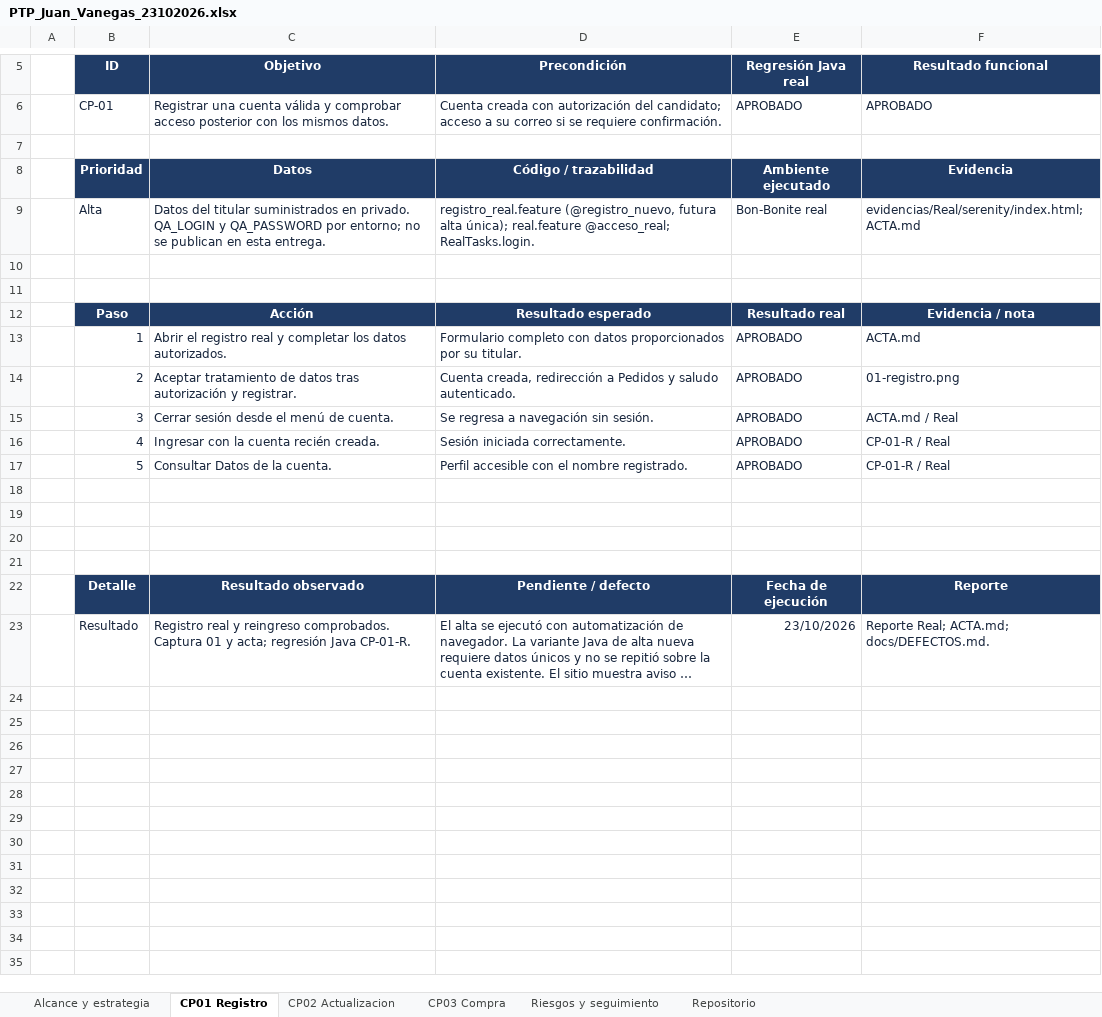
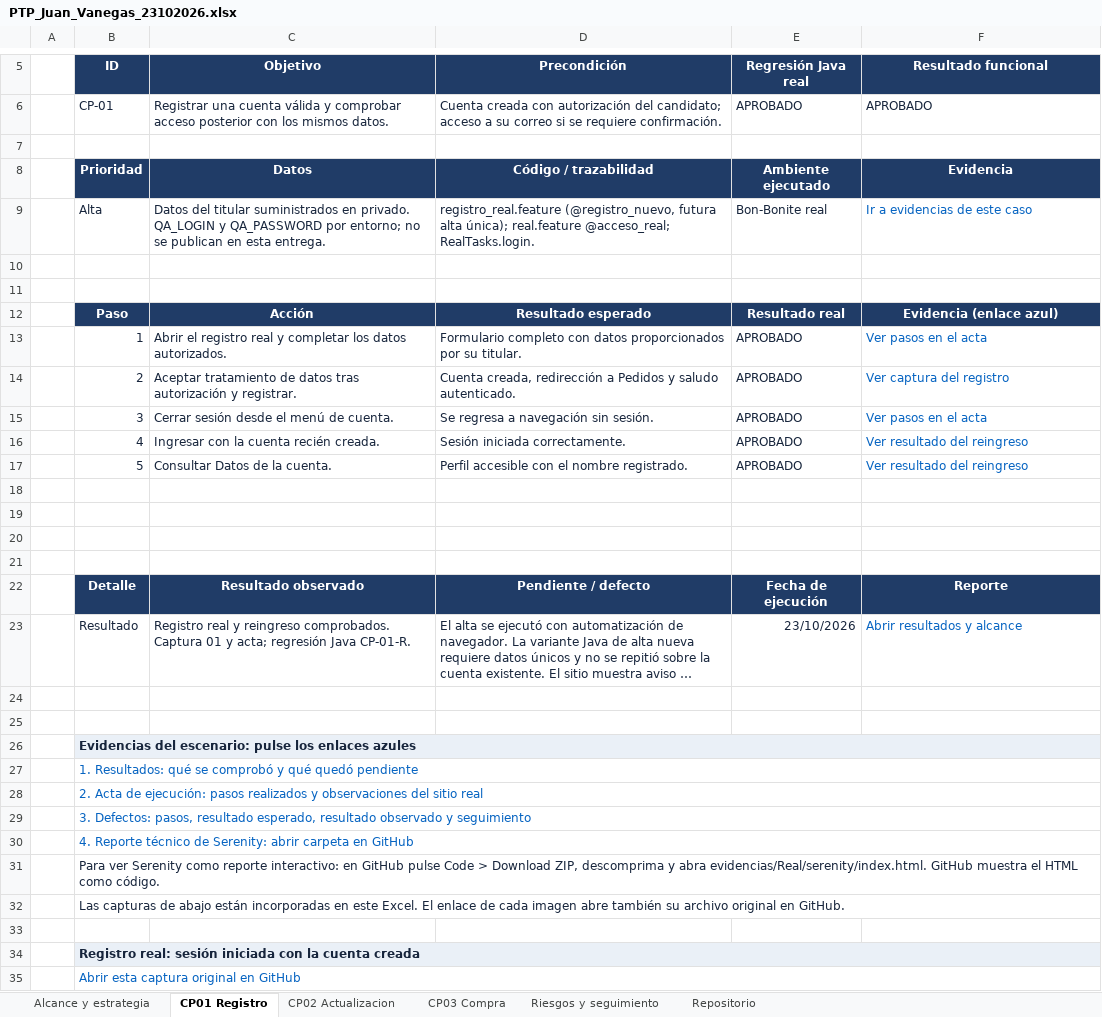
Before and after one commit to Juanvanegas08/bonbonite-qa-prueba-tecnica, an Excel workbook: entrega/PTP_Juan_Vanegas_23102026.xlsx, sheet CP01 Registro, drawn as a sheet; only a part is shown, gaps mark what is left out; long unchanged cells end in …; values as stored, in another font and other column widths than the file's, no borders; charts and pictures and conditional formats not drawn; the diff names each change by its address in the sheet, - before the commit and + after, or states it on an @@ line.

Commit message:
Aclara evidencias del Excel con enlaces e imágenes incorporadas

```diff
--- a/entrega/PTP_Juan_Vanegas_23102026.xlsx (sheet CP01 Registro)
+++ b/entrega/PTP_Juan_Vanegas_23102026.xlsx (sheet CP01 Registro)
-F9 (Resultado funcional): evidencias/Real/serenity/index.html; ACTA.md
+F9 (Resultado funcional): Ir a evidencias de este caso
-F9 text colour: #17253C
+F9 text colour: #0563C1
-F12 (Resultado funcional): Evidencia / nota
+F12 (Resultado funcional): Evidencia (enlace azul)
-F13 (Resultado funcional): ACTA.md
+F13 (Resultado funcional): Ver pasos en el acta
-F13:F17 text colour: #17253C
+F13:F17 text colour: #0563C1
-F14 (Resultado funcional): 01-registro.png
+F14 (Resultado funcional): Ver captura del registro
-F15 (Resultado funcional): ACTA.md / Real
+F15 (Resultado funcional): Ver pasos en el acta
-F16:F17 (Resultado funcional): CP-01-R / Real
+F16:F17 (Resultado funcional): Ver resultado del reingreso
-F23 (Resultado funcional): Reporte Real; ACTA.md; docs/DEFECTOS.md.
+F23 (Resultado funcional): Abrir resultados y alcance
-F23 text colour: #17253C
+F23 text colour: #0563C1
+row 24: (empty)
+row 25: (empty)
+row 26:  | Evidencias del escenario: pulse los enlaces azules
+row 27:  | 1. Resultados: qué se comprobó y qué quedó pendiente
+row 28:  | 2. Acta de ejecución: pasos realizados y observaciones del sitio real
+row 29:  | 3. Defectos: pasos, resultado esperado, resultado observado y seguimiento
+row 30:  | 4. Reporte técnico de Serenity: abrir carpeta en GitHub
+row 31:  | Para ver Serenity como reporte interactivo: en GitHub pulse Code > Download ZIP, descomprima y abra evidencias/Real/serenity/index.html. GitHub muestra el HTML como código.
+row 32:  | Las capturas de abajo están incorporadas en este Excel. El enlace de cada imagen abre también su archivo original en GitHub.
+row 33: (empty)
+row 34:  | Registro real: sesión iniciada con la cuenta creada
+row 35:  | Abrir esta captura original en GitHub
```
Also changed, not shown: sheet CP03 Compra, sheet CP02 Actualizacion, sheet Repositorio, sheet Riesgos y seguimiento, charts or pictures, 2 other files.
